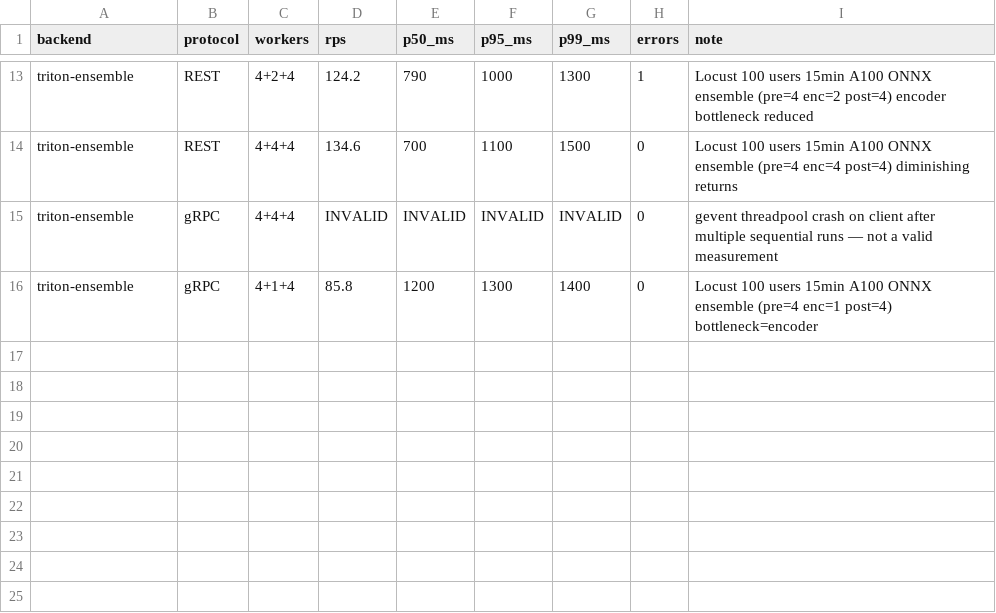
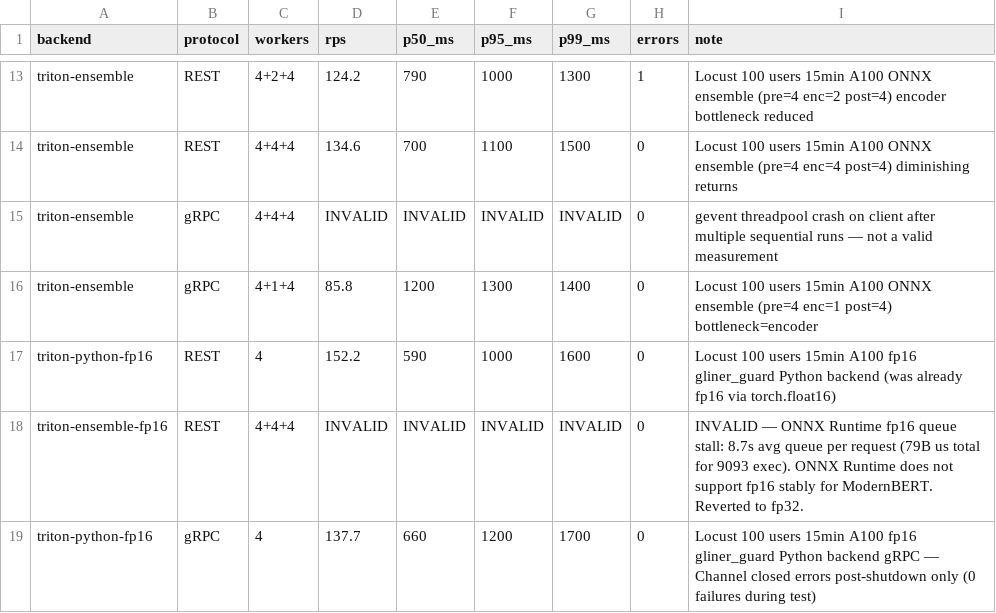
Before and after one commit to annareshetnyak799-netizen/TRITON, a CSV file: TRITON/triton-serve/results/a100-benchmark.csv, drawn as a sheet; only a part is shown, gaps mark what is left out.

```diff
--- a/TRITON/triton-serve/results/a100-benchmark.csv
+++ b/TRITON/triton-serve/results/a100-benchmark.csv
@@ -16 +16,4 @@ triton-ensemble,gRPC,4+4+4,INVALID,INVALID,INVALID,INVALID,0,gevent threadpool c
 triton-ensemble,gRPC,4+1+4,85.8,1200,1300,1400,0,Locust 100 users 15min A100 ONNX ensemble (pre=4 enc=1 post=4) bottleneck=encoder
+triton-python-fp16,REST,4,152.2,590,1000,1600,0,Locust 100 users 15min A100 fp16 gliner_guard Python backend (was already fp16 via torch.float16)
+triton-ensemble-fp16,REST,4+4+4,INVALID,INVALID,INVALID,INVALID,0,INVALID — ONNX Runtime fp16 queue stall: 8.7s avg queue per request (79B us total for 9093 exec). ONNX Runtime does not support fp16 stably for ModernBERT. Reverted to fp32.
+triton-python-fp16,gRPC,4,137.7,660,1200,1700,0,Locust 100 users 15min A100 fp16 gliner_guard Python backend gRPC — Channel closed errors post-shutdown only (0 failures during test)
```
Also changed, not shown: 4 other files.
